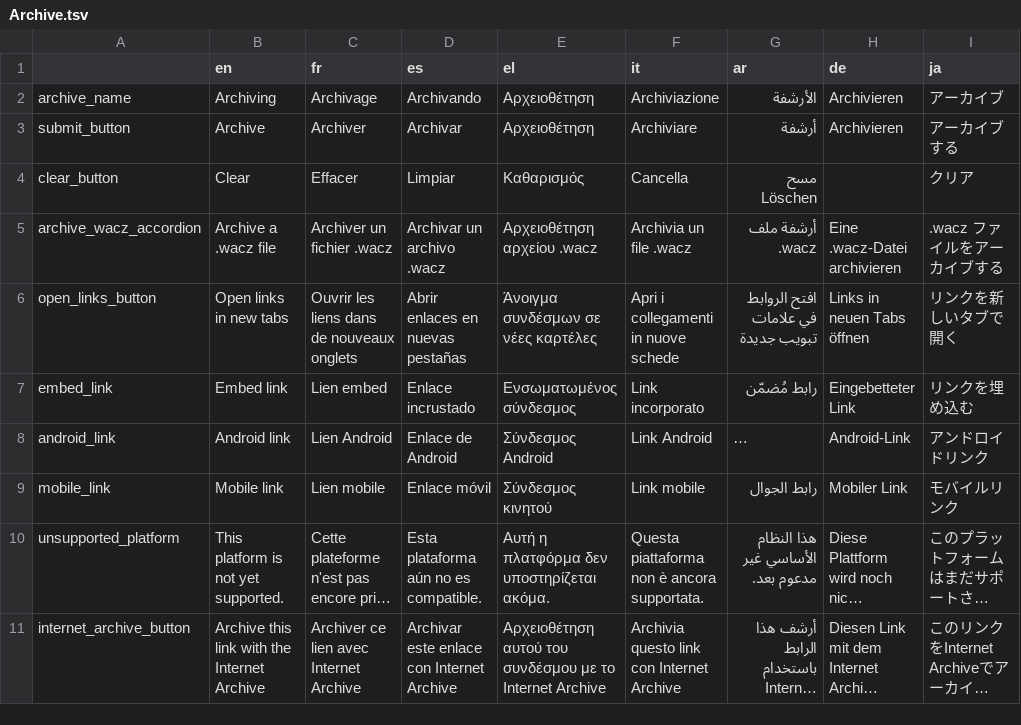
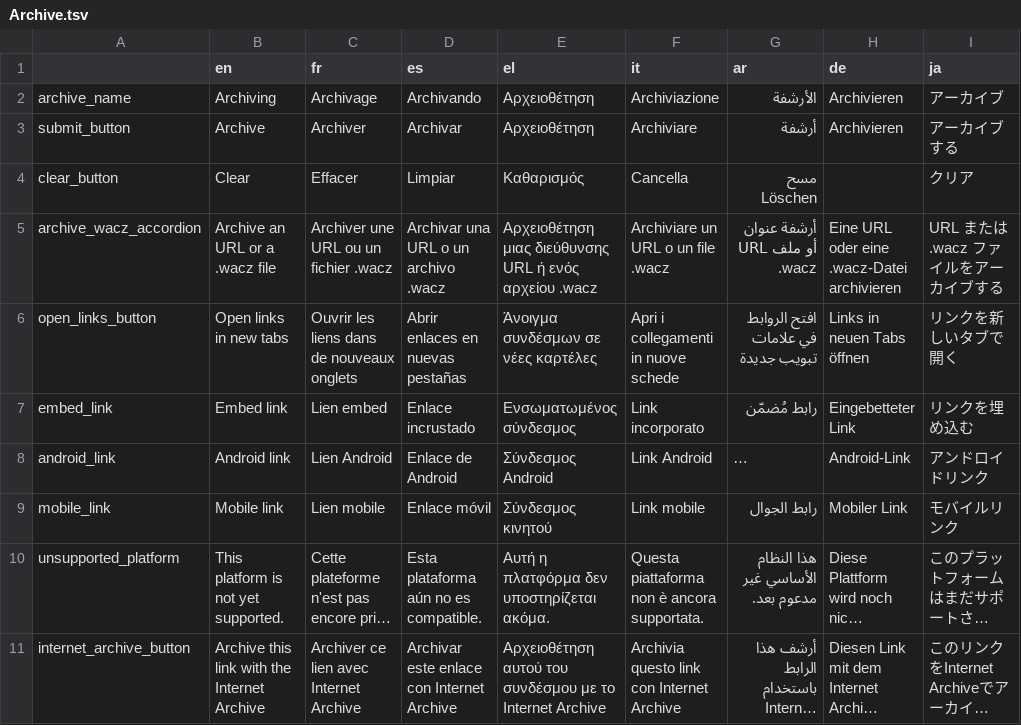
Before and after one commit to AFP-Medialab/InVID-Translation, a TSV file: components/NavItems/tools/Archive.tsv, drawn as a sheet; only a part is shown; long unchanged cells end in ….

Commit message:
Updated translation

```diff
--- a/components/NavItems/tools/Archive.tsv
+++ b/components/NavItems/tools/Archive.tsv
@@ -4,3 +4,3 @@ submit_button	Archive	Archiver	Archivar	Αρχειοθέτηση	Archiviare	أر
 clear_button	Clear	Effacer	Limpiar	Καθαρισμός	Cancella	مسح Löschen		クリア
-archive_wacz_accordion	Archive a .wacz file	Archiver un fichier .wacz	Archivar un archivo .wacz	Αρχειοθέτηση αρχείου .wacz	Archivia un file .wacz	أرشفة ملف .wacz	Eine .wacz-Datei archivieren	.wacz ファイルをアーカイブする
+archive_wacz_accordion	Archive an URL or a .wacz file	Archiver une URL ou un fichier .wacz	Archivar una URL o un archivo .wacz	Αρχειοθέτηση μιας διεύθυνσης URL ή ενός αρχείου .wacz	Archiviare un URL o un file .wacz	أرشفة عنوان URL أو ملف .wacz	Eine URL oder eine .wacz-Datei archivieren	URL または .wacz ファイルをアーカイブする
 open_links_button	Open links in new tabs	Ouvrir les liens dans de nouveaux onglets	Abrir enlaces en nuevas pestañas	Άνοιγμα συνδέσμων σε νέες καρτέλες	Apri i collegamenti in nuove schede	افتح الروابط في علامات تبويب جديدة	Links in neuen Tabs öffnen	リンクを新しいタブで開く
```
